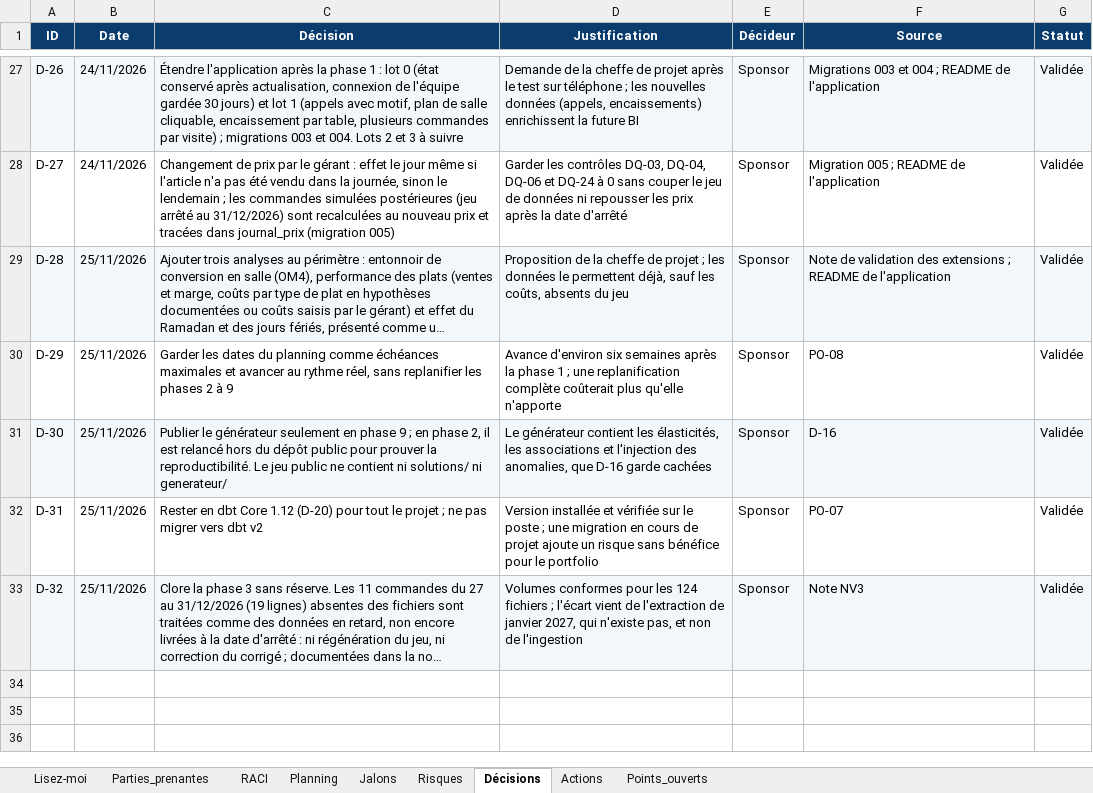
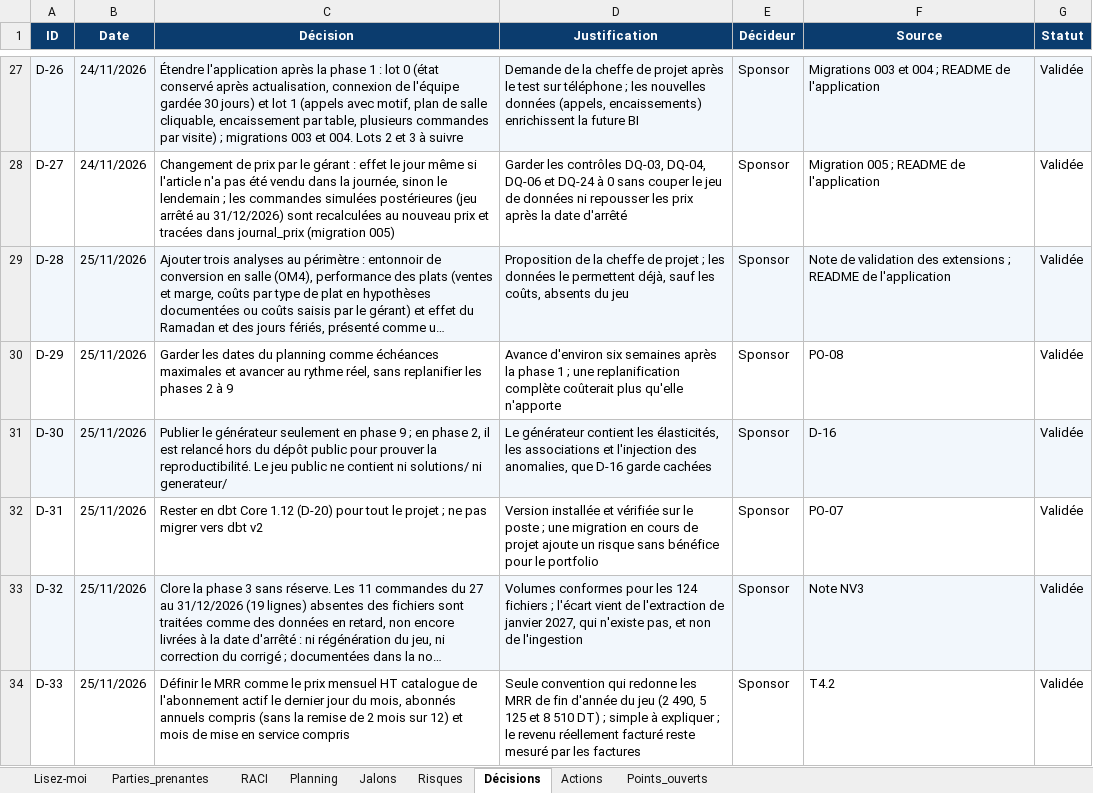
Before and after one commit to sarraabdeljaouad-ui/menuscan-tn, an Excel workbook: 00_cadrage/2-Organisation et pilotage/3-Classeur de pilotage.xlsx, sheet Décisions, drawn as a sheet; only a part is shown, gaps mark what is left out; long unchanged cells end in …; values as stored, in another font and other column widths than the file's, no borders; conditional formats not drawn; the diff names each change by its address in the sheet, - before the commit and + after, or states it on an @@ line.

```diff
--- a/00_cadrage/2-Organisation et pilotage/3-Classeur de pilotage.xlsx (sheet Décisions)
+++ b/00_cadrage/2-Organisation et pilotage/3-Classeur de pilotage.xlsx (sheet Décisions)
+row 34: D-33 | 25/11/2026 | Définir le MRR comme le prix mensuel HT catalogue de l'abonnement actif le dernier jour du mois, abonnés annuels compris (sans la remise de 2 mois sur 12) et mois de mise en service compris | Seule convention qui redonne les MRR de fin d'année du jeu (2 490, 5 125 et 8 510 DT) ; simple à expliquer ; le revenu réellement facturé reste mesuré par les factures | Sponsor | T4.2 | Validée
```
Also changed, not shown: sheet Planning, sheet Lisez-moi, 18 other files.
